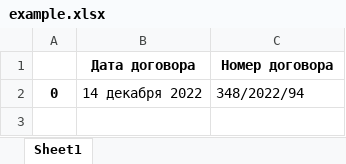
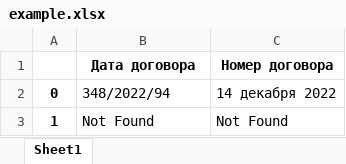
Before and after one commit to vdraksha/PDFConv2, an Excel workbook: testpdf/example.xlsx, sheet Sheet1, drawn as a sheet; values as stored, in another font and other column widths than the file's, no borders; the diff names each change by its address in the sheet, - before the commit and + after, or states it on an @@ line.

```diff
--- a/testpdf/example.xlsx (sheet Sheet1)
+++ b/testpdf/example.xlsx (sheet Sheet1)
-B2 (Дата договора): 14 декабря 2022
+B2 (Дата договора): 348/2022/94
-C2 (Номер договора): 348/2022/94
+C2 (Номер договора): 14 декабря 2022
+row 3: 1 | Not Found | Not Found
```
Also changed, not shown: 1 other file.
